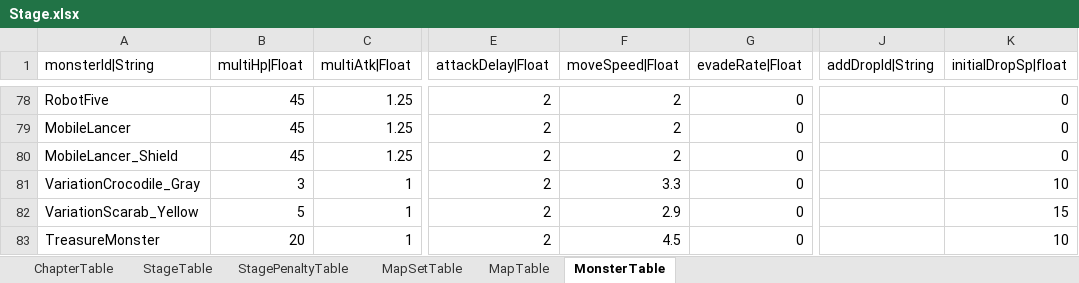
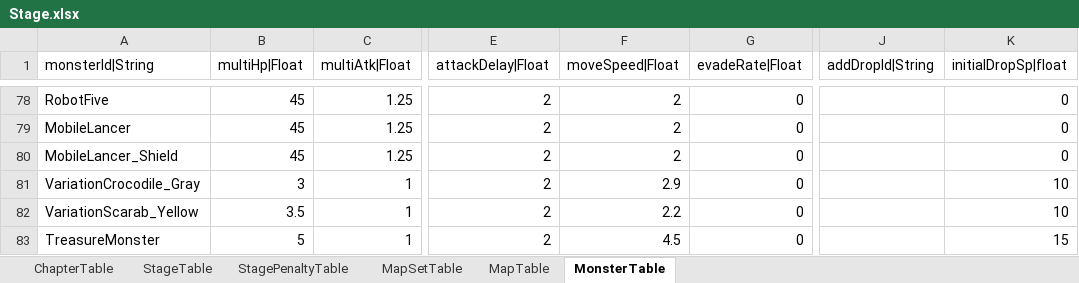
Before and after one commit to hayannal/ProjectNoname, an Excel workbook: Excel/Stage.xlsx, sheet MonsterTable, drawn as a sheet; only a part is shown, gaps mark what is left out; values as stored, in another font and other column widths than the file's, no borders; conditional formats not drawn; the diff names each change by its address in the sheet, - before the commit and + after, or states it on an @@ line.

```diff
--- a/Excel/Stage.xlsx (sheet MonsterTable)
+++ b/Excel/Stage.xlsx (sheet MonsterTable)
-F81 (moveSpeed|Float): 3.3
+F81 (moveSpeed|Float): 2.9
-B82 (multiHp|Float): 5
+B82 (multiHp|Float): 3.5
-F82 (moveSpeed|Float): 2.9
+F82 (moveSpeed|Float): 2.2
-K82 (initialDropSp|float): 15
+K82 (initialDropSp|float): 10
-B83 (multiHp|Float): 20
+B83 (multiHp|Float): 5
-K83 (initialDropSp|float): 10
+K83 (initialDropSp|float): 15
```
Also changed, not shown: Excel/NodeWar.xlsx, Excel/작업NodeWar.xlsx, 5 other files.
